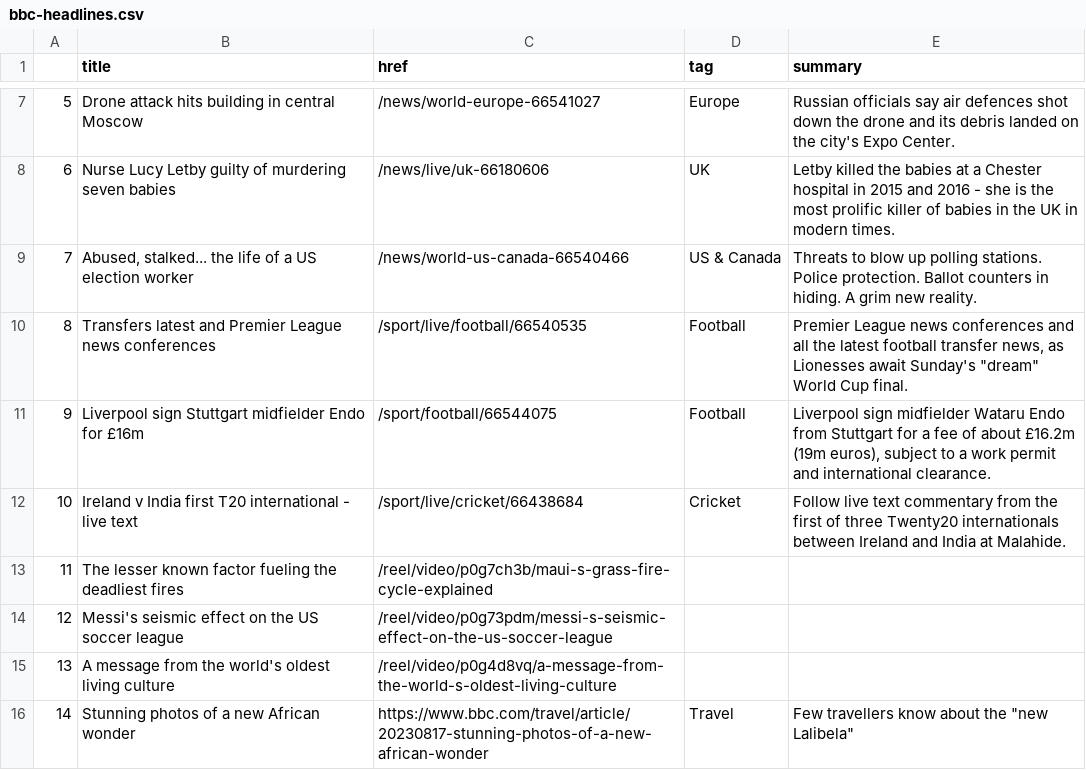
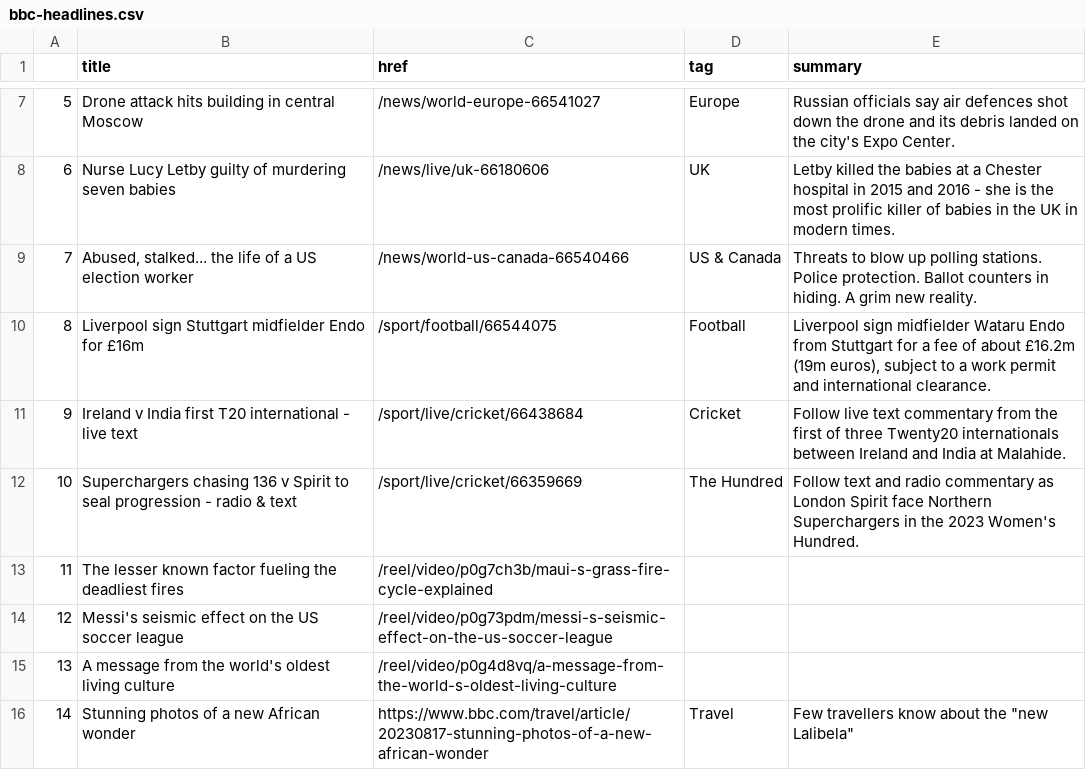
Before and after one commit to gbolduan/automatic-scraper, a CSV file: bbc-headlines.csv, drawn as a sheet; only a part is shown, gaps mark what is left out; removed rows and columns are numbered as before the commit, all else as after; the diff names each change by its address in the sheet, - before the commit and + after, or states it on an @@ line.

```diff
--- a/bbc-headlines.csv
+++ b/bbc-headlines.csv
-row 10: 8 | Transfers latest and Premier League news conferences | /sport/live/football/66540535 | Football | Premier League news conferences and all the latest football transfer news, as Lionesses await Sunday's "dream" World Cup final.
@@ column A renumbered between rows 10 and 11 @@
+row 12: 10 | Superchargers chasing 136 v Spirit to seal progression - radio & text | /sport/live/cricket/66359669 | The Hundred | Follow text and radio commentary as London Spirit face Northern Superchargers in the 2023 Women's Hundred.
```
